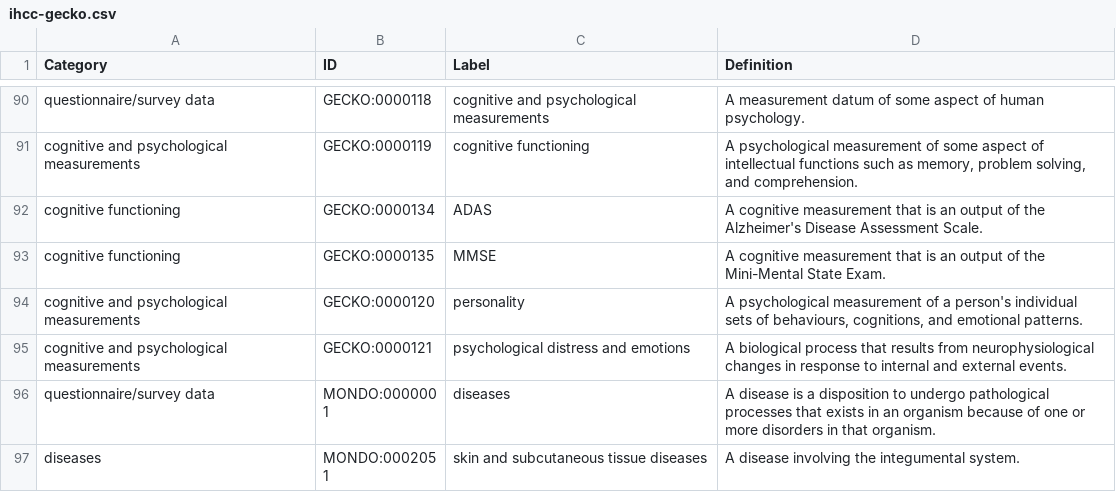
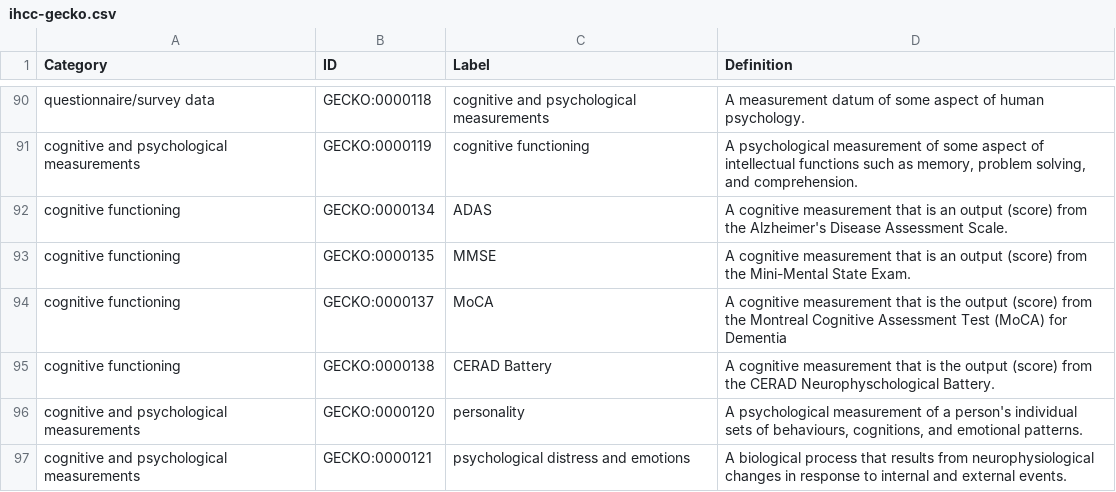
Before and after one commit to IHCC-cohorts/GECKO, a CSV file: views/ihcc-gecko.csv, drawn as a sheet; only a part is shown, gaps mark what is left out; the shorter side is filled out with more unchanged rows.

Commit message:
Add two new cognitive measurements, change labels to 'score'

```diff
--- a/views/ihcc-gecko.csv
+++ b/views/ihcc-gecko.csv
@@ -97,4 +97,6 @@ questionnaire/survey data,GECKO:0000118,cognitive and psychological measurements
 cognitive and psychological measurements,GECKO:0000119,cognitive functioning,"A psychological measurement of some aspect of intellectual functions such as memory, problem solving, and comprehension."
-cognitive functioning,GECKO:0000134,ADAS,A cognitive measurement that is an output of the Alzheimer's Disease Assessment Scale.
-cognitive functioning,GECKO:0000135,MMSE,A cognitive measurement that is an output of the Mini-Mental State Exam.
+cognitive functioning,GECKO:0000134,ADAS,A cognitive measurement that is an output (score) from the Alzheimer's Disease Assessment Scale.
+cognitive functioning,GECKO:0000135,MMSE,A cognitive measurement that is an output (score) from the Mini-Mental State Exam.
+cognitive functioning,GECKO:0000137,MoCA,A cognitive measurement that is the output (score) from the Montreal Cognitive Assessment Test (MoCA) for Dementia
+cognitive functioning,GECKO:0000138,CERAD Battery,A cognitive measurement that is the output (score) from the CERAD Neurophyschological Battery.
 cognitive and psychological measurements,GECKO:0000120,personality,"A psychological measurement of a person's individual sets of behaviours, cognitions, and emotional patterns."
```
Also changed, not shown: src/ontology/templates/gecko.tsv, src/ontology/templates/index.tsv, 2 other files.
